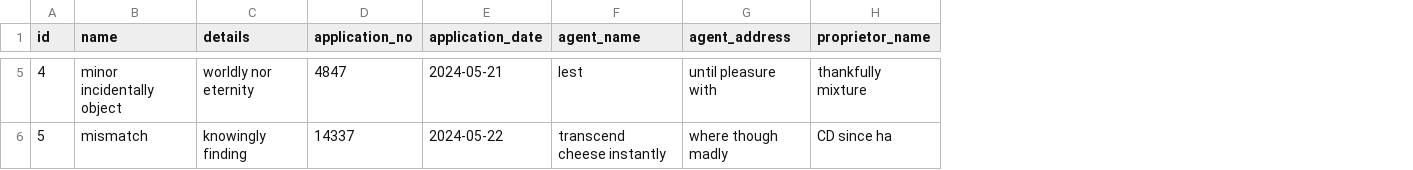
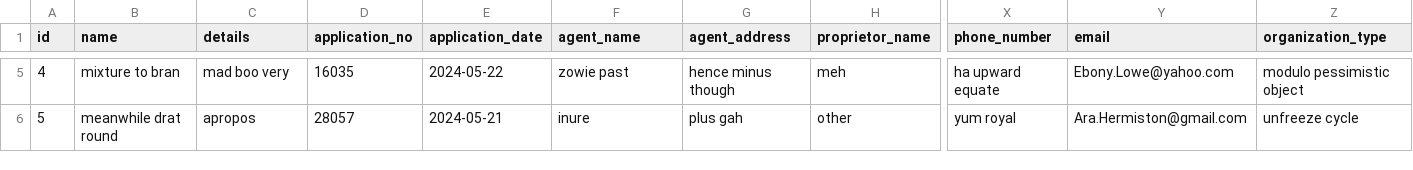
Before and after one commit to ishanbassi/tmadmin, a CSV file: src/main/resources/config/liquibase/fake-data/trademark.csv, drawn as a sheet; only a part is shown, gaps mark what is left out; the diff covers the shown part only; the diff names each change by its address in the sheet, - before the commit and + after, or states it on an @@ line.

```diff
--- a/src/main/resources/config/liquibase/fake-data/trademark.csv
+++ b/src/main/resources/config/liquibase/fake-data/trademark.csv
+column X (phone_number), rows 5-6: ha upward equate | yum royal
+column Y (email), rows 5-6: Ebony.Lowe@yahoo.com | Ara.Hermiston@gmail.com
+column Z (organization_type), rows 5-6: modulo pessimistic object | unfreeze cycle
-B5 (name): minor incidentally object
+B5 (name): mixture to bran
-C5 (details): worldly nor eternity
+C5 (details): mad boo very
-D5 (application_no): 4847
+D5 (application_no): 16035
-E5 (application_date): 2024-05-21
+E5 (application_date): 2024-05-22
-F5 (agent_name): lest
+F5 (agent_name): zowie past
-G5 (agent_address): until pleasure with
+G5 (agent_address): hence minus though
-H5 (proprietor_name): thankfully mixture
+H5 (proprietor_name): meh
-B6 (name): mismatch
+B6 (name): meanwhile drat round
-C6 (details): knowingly finding
+C6 (details): apropos
-D6 (application_no): 14337
+D6 (application_no): 28057
-E6 (application_date): 2024-05-22
+E6 (application_date): 2024-05-21
-F6 (agent_name): transcend cheese instantly
+F6 (agent_name): inure
-G6 (agent_address): where though madly
+G6 (agent_address): plus gah
-H6 (proprietor_name): CD since ha
+H6 (proprietor_name): other
```
Also changed, not shown: 167 edited cells elsewhere in this file, 18 other files.
